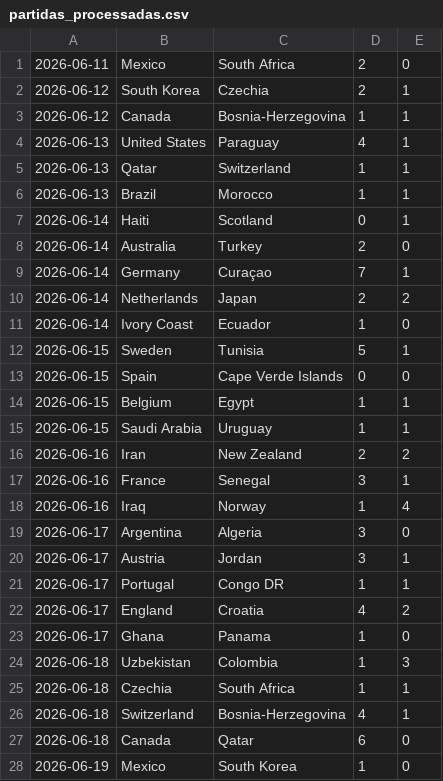
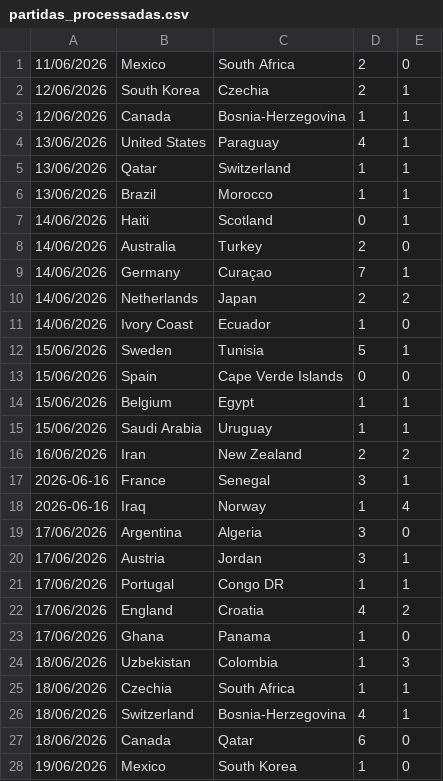
Before and after one commit to VitorAndreSilva/dataprocessor, a CSV file: output/partidas_processadas.csv, drawn as a sheet; only a part is shown; the diff covers the shown part only.

```diff
--- a/output/partidas_processadas.csv
+++ b/output/partidas_processadas.csv
@@ -1,28 +1,28 @@
-2026-06-11,Mexico,South Africa,2,0
-2026-06-12,South Korea,Czechia,2,1
-2026-06-12,Canada,Bosnia-Herzegovina,1,1
-2026-06-13,United States,Paraguay,4,1
-2026-06-13,Qatar,Switzerland,1,1
-2026-06-13,Brazil,Morocco,1,1
-2026-06-14,Haiti,Scotland,0,1
-2026-06-14,Australia,Turkey,2,0
-2026-06-14,Germany,Curaçao,7,1
-2026-06-14,Netherlands,Japan,2,2
-2026-06-14,Ivory Coast,Ecuador,1,0
-2026-06-15,Sweden,Tunisia,5,1
-2026-06-15,Spain,Cape Verde Islands,0,0
-2026-06-15,Belgium,Egypt,1,1
-2026-06-15,Saudi Arabia,Uruguay,1,1
-2026-06-16,Iran,New Zealand,2,2
+11/06/2026,Mexico,South Africa,2,0
+12/06/2026,South Korea,Czechia,2,1
+12/06/2026,Canada,Bosnia-Herzegovina,1,1
+13/06/2026,United States,Paraguay,4,1
+13/06/2026,Qatar,Switzerland,1,1
+13/06/2026,Brazil,Morocco,1,1
+14/06/2026,Haiti,Scotland,0,1
+14/06/2026,Australia,Turkey,2,0
+14/06/2026,Germany,Curaçao,7,1
+14/06/2026,Netherlands,Japan,2,2
+14/06/2026,Ivory Coast,Ecuador,1,0
+15/06/2026,Sweden,Tunisia,5,1
+15/06/2026,Spain,Cape Verde Islands,0,0
+15/06/2026,Belgium,Egypt,1,1
+15/06/2026,Saudi Arabia,Uruguay,1,1
+16/06/2026,Iran,New Zealand,2,2
 2026-06-16,France,Senegal,3,1
 2026-06-16,Iraq,Norway,1,4
-2026-06-17,Argentina,Algeria,3,0
-2026-06-17,Austria,Jordan,3,1
-2026-06-17,Portugal,Congo DR,1,1
-2026-06-17,England,Croatia,4,2
-2026-06-17,Ghana,Panama,1,0
-2026-06-18,Uzbekistan,Colombia,1,3
-2026-06-18,Czechia,South Africa,1,1
-2026-06-18,Switzerland,Bosnia-Herzegovina,4,1
-2026-06-18,Canada,Qatar,6,0
-2026-06-19,Mexico,South Korea,1,0
+17/06/2026,Argentina,Algeria,3,0
+17/06/2026,Austria,Jordan,3,1
+17/06/2026,Portugal,Congo DR,1,1
+17/06/2026,England,Croatia,4,2
+17/06/2026,Ghana,Panama,1,0
+18/06/2026,Uzbekistan,Colombia,1,3
+18/06/2026,Czechia,South Africa,1,1
+18/06/2026,Switzerland,Bosnia-Herzegovina,4,1
+18/06/2026,Canada,Qatar,6,0
+19/06/2026,Mexico,South Korea,1,0
```
Also changed, not shown: 33 edited cells elsewhere in this file, 4 other files.
